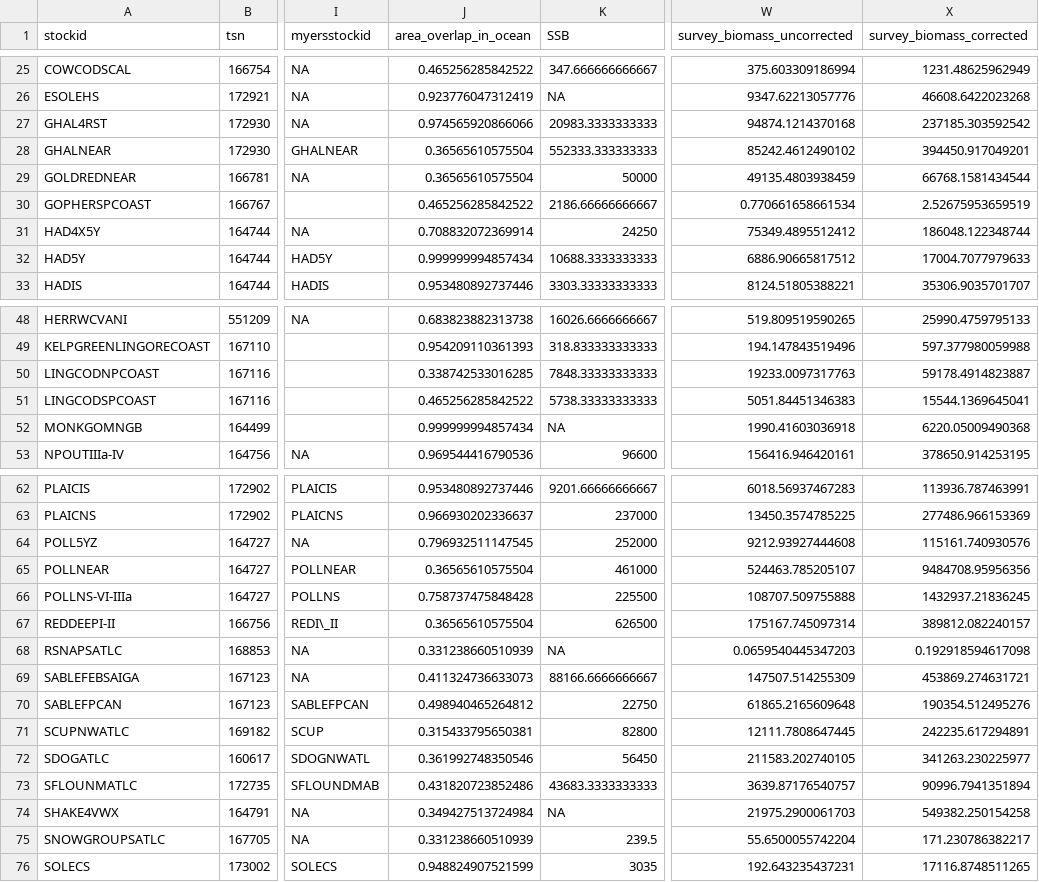
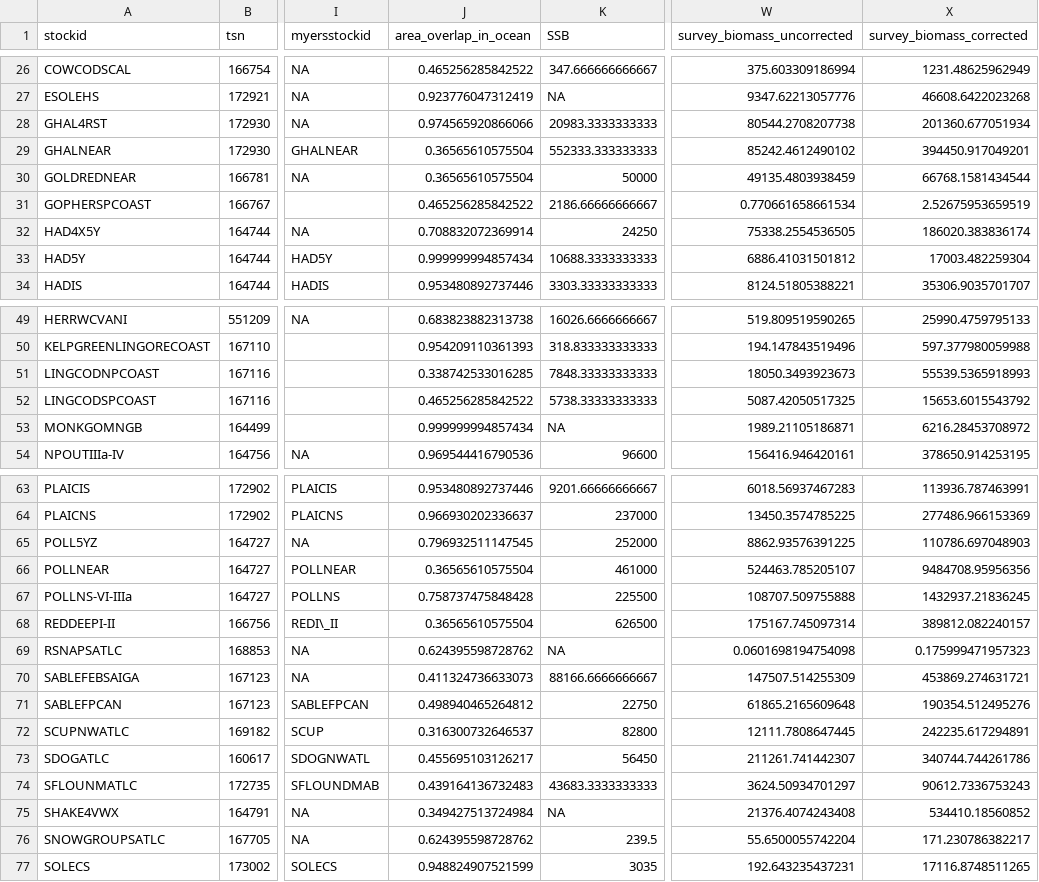
Before and after one commit to Dvandenderen/DemFish_trawl, a CSV file: cleaned data/stock assessment comparison.csv, drawn as a sheet; only a part is shown, gaps mark what is left out; addresses are those after the commit; the diff covers the shown part only; the diff names each change by its address in the sheet, - before the commit and + after, or states it on an @@ line.

```diff
--- a/cleaned data/stock assessment comparison.csv
+++ b/cleaned data/stock assessment comparison.csv
-W28 (survey_biomass_uncorrected): 94874.1214370168
+W28 (survey_biomass_uncorrected): 80544.2708207738
-X28 (survey_biomass_corrected): 237185.303592542
+X28 (survey_biomass_corrected): 201360.677051934
-W32 (survey_biomass_uncorrected): 75349.4895512412
+W32 (survey_biomass_uncorrected): 75338.2554536505
-X32 (survey_biomass_corrected): 186048.122348744
+X32 (survey_biomass_corrected): 186020.383836174
-W33 (survey_biomass_uncorrected): 6886.90665817512
+W33 (survey_biomass_uncorrected): 6886.41031501812
-X33 (survey_biomass_corrected): 17004.7077979633
+X33 (survey_biomass_corrected): 17003.482259304
-W51 (survey_biomass_uncorrected): 19233.0097317763
+W51 (survey_biomass_uncorrected): 18050.3493923673
-X51 (survey_biomass_corrected): 59178.4914823887
+X51 (survey_biomass_corrected): 55539.5365918993
-W52 (survey_biomass_uncorrected): 5051.84451346383
+W52 (survey_biomass_uncorrected): 5087.42050517325
-X52 (survey_biomass_corrected): 15544.1369645041
+X52 (survey_biomass_corrected): 15653.6015543792
-W53 (survey_biomass_uncorrected): 1990.41603036918
+W53 (survey_biomass_uncorrected): 1989.21105186871
-X53 (survey_biomass_corrected): 6220.05009490368
+X53 (survey_biomass_corrected): 6216.28453708972
-W65 (survey_biomass_uncorrected): 9212.93927444608
+W65 (survey_biomass_uncorrected): 8862.93576391225
-X65 (survey_biomass_corrected): 115161.740930576
+X65 (survey_biomass_corrected): 110786.697048903
-J69 (area_overlap_in_ocean): 0.331238660510939
+J69 (area_overlap_in_ocean): 0.624395598728762
-W69 (survey_biomass_uncorrected): 0.0659540445347203
+W69 (survey_biomass_uncorrected): 0.0601698194754098
-X69 (survey_biomass_corrected): 0.192918594617098
+X69 (survey_biomass_corrected): 0.175999471957323
-J72 (area_overlap_in_ocean): 0.315433795650381
+J72 (area_overlap_in_ocean): 0.316300732646537
-J73 (area_overlap_in_ocean): 0.361992748350546
+J73 (area_overlap_in_ocean): 0.455695103126217
-W73 (survey_biomass_uncorrected): 211583.202740105
+W73 (survey_biomass_uncorrected): 211261.741442307
-X73 (survey_biomass_corrected): 341263.230225977
+X73 (survey_biomass_corrected): 340744.744261786
-J74 (area_overlap_in_ocean): 0.431820723852486
+J74 (area_overlap_in_ocean): 0.439164136732483
-W74 (survey_biomass_uncorrected): 3639.87176540757
+W74 (survey_biomass_uncorrected): 3624.50934701297
-X74 (survey_biomass_corrected): 90996.7941351894
+X74 (survey_biomass_corrected): 90612.7336753243
-W75 (survey_biomass_uncorrected): 21975.2900061703
+W75 (survey_biomass_uncorrected): 21376.4074243408
-X75 (survey_biomass_corrected): 549382.250154258
+X75 (survey_biomass_corrected): 534410.18560852
-J76 (area_overlap_in_ocean): 0.331238660510939
+J76 (area_overlap_in_ocean): 0.624395598728762
```
Also changed, not shown: 1 added row and 64 edited cells elsewhere in this file, figures/SEM_out.csv, 48 other files.
